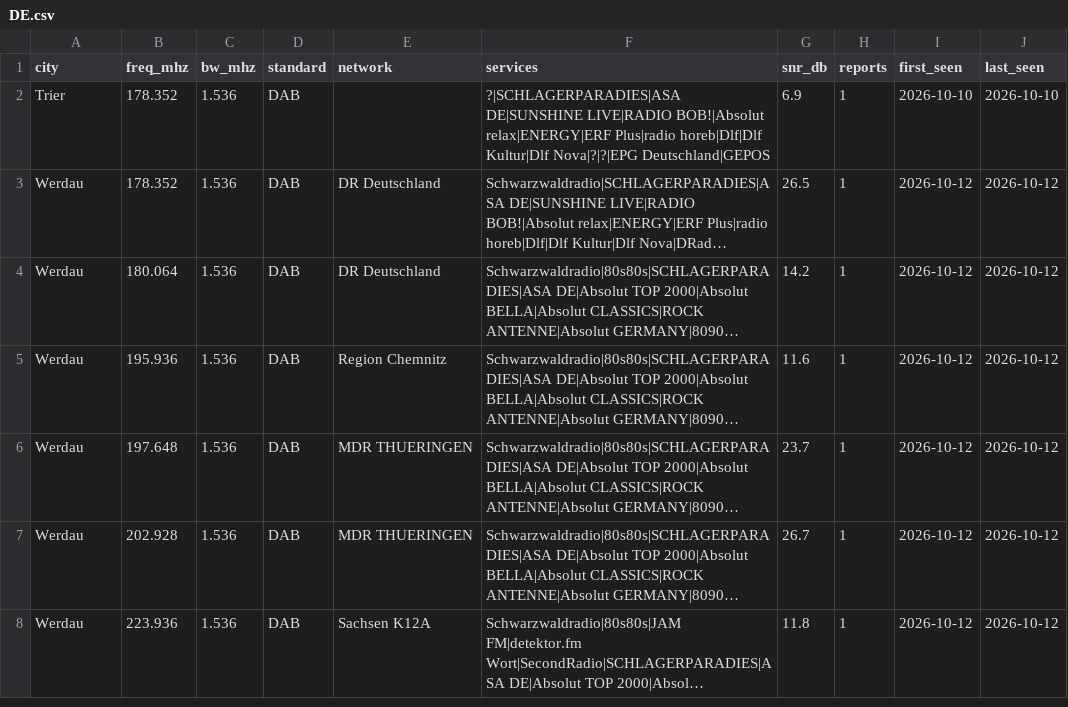
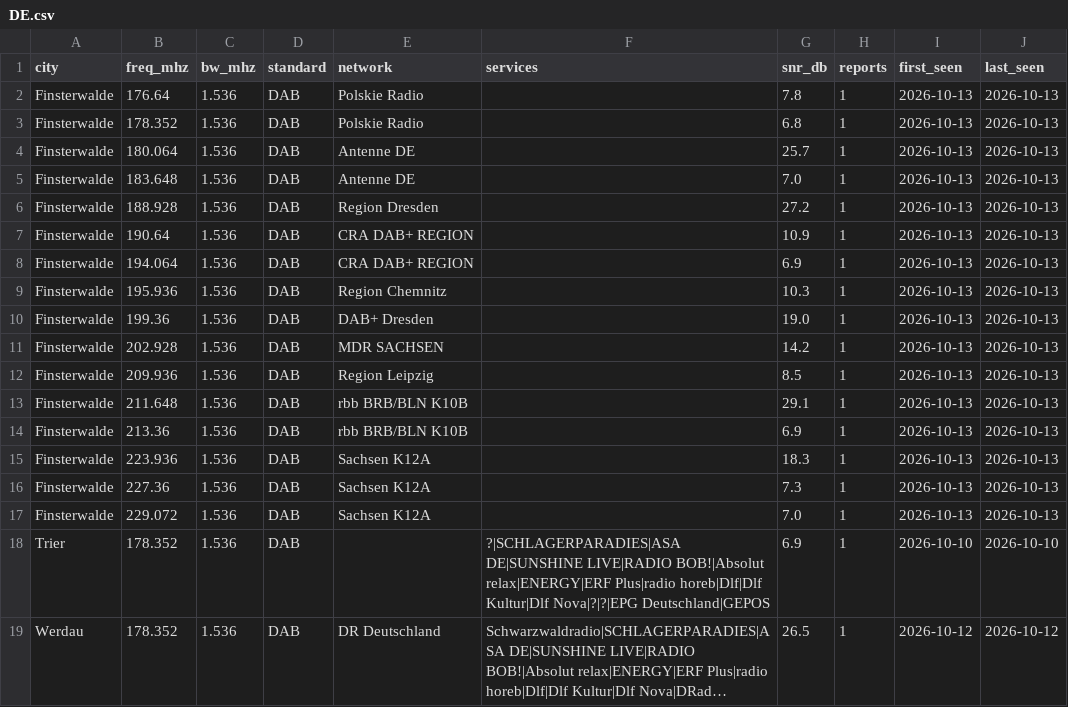
Before and after one commit to adswill/OnAir-channels, a CSV file: dab/DE.csv, drawn as a sheet; only a part is shown; the shorter side is filled out with more unchanged rows; long unchanged cells end in …; the diff names each change by its address in the sheet, - before the commit and + after, or states it on an @@ line.

```diff
--- a/dab/DE.csv
+++ b/dab/DE.csv
+row 2: Finsterwalde | 176.64 | 1.536 | DAB | Polskie Radio |  | 7.8 | 1 | 2026-10-13 | 2026-10-13
+row 3: Finsterwalde | 178.352 | 1.536 | DAB | Polskie Radio |  | 6.8 | 1 | 2026-10-13 | 2026-10-13
+row 4: Finsterwalde | 180.064 | 1.536 | DAB | Antenne DE |  | 25.7 | 1 | 2026-10-13 | 2026-10-13
+row 5: Finsterwalde | 183.648 | 1.536 | DAB | Antenne DE |  | 7.0 | 1 | 2026-10-13 | 2026-10-13
+row 6: Finsterwalde | 188.928 | 1.536 | DAB | Region Dresden |  | 27.2 | 1 | 2026-10-13 | 2026-10-13
+row 7: Finsterwalde | 190.64 | 1.536 | DAB | CRA DAB+ REGION |  | 10.9 | 1 | 2026-10-13 | 2026-10-13
+row 8: Finsterwalde | 194.064 | 1.536 | DAB | CRA DAB+ REGION |  | 6.9 | 1 | 2026-10-13 | 2026-10-13
+row 9: Finsterwalde | 195.936 | 1.536 | DAB | Region Chemnitz |  | 10.3 | 1 | 2026-10-13 | 2026-10-13
+row 10: Finsterwalde | 199.36 | 1.536 | DAB | DAB+ Dresden |  | 19.0 | 1 | 2026-10-13 | 2026-10-13
+row 11: Finsterwalde | 202.928 | 1.536 | DAB | MDR SACHSEN |  | 14.2 | 1 | 2026-10-13 | 2026-10-13
+row 12: Finsterwalde | 209.936 | 1.536 | DAB | Region Leipzig |  | 8.5 | 1 | 2026-10-13 | 2026-10-13
+row 13: Finsterwalde | 211.648 | 1.536 | DAB | rbb BRB/BLN K10B |  | 29.1 | 1 | 2026-10-13 | 2026-10-13
+row 14: Finsterwalde | 213.36 | 1.536 | DAB | rbb BRB/BLN K10B |  | 6.9 | 1 | 2026-10-13 | 2026-10-13
+row 15: Finsterwalde | 223.936 | 1.536 | DAB | Sachsen K12A |  | 18.3 | 1 | 2026-10-13 | 2026-10-13
+row 16: Finsterwalde | 227.36 | 1.536 | DAB | Sachsen K12A |  | 7.3 | 1 | 2026-10-13 | 2026-10-13
+row 17: Finsterwalde | 229.072 | 1.536 | DAB | Sachsen K12A |  | 7.0 | 1 | 2026-10-13 | 2026-10-13
```
